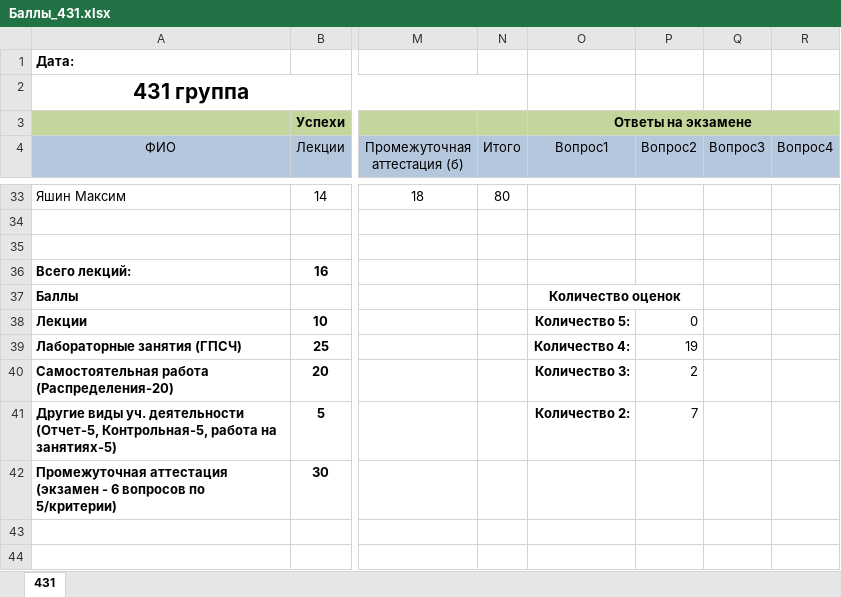
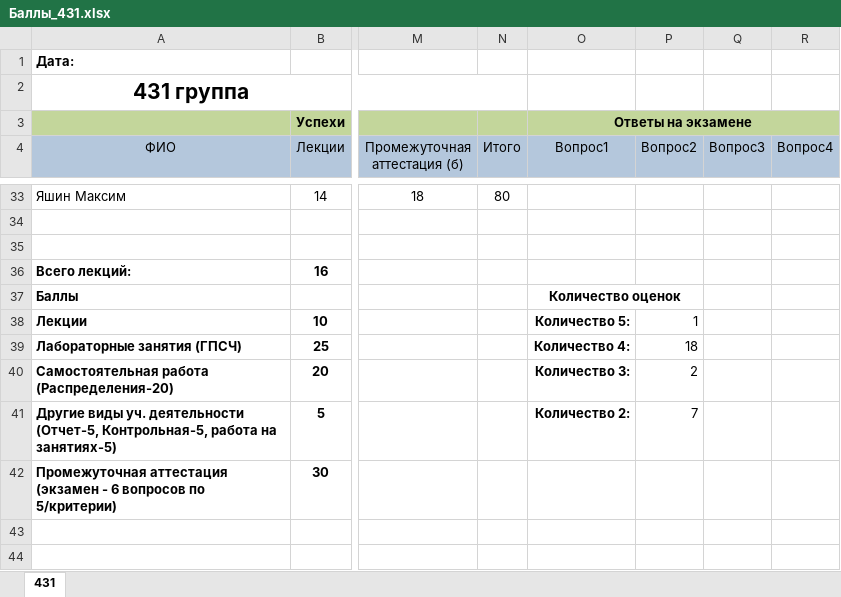
Before and after one commit to gurgutan/TPRG, an Excel workbook: БАРС/Баллы_431.xlsx, sheet 431, drawn as a sheet; only a part is shown, gaps mark what is left out; values as stored, in another font and other column widths than the file's, no borders; table styles not drawn; the diff covers the shown part only; the diff names each change by its address in the sheet, - before the commit and + after, or states it on an @@ line.

```diff
--- a/БАРС/Баллы_431.xlsx (sheet 431)
+++ b/БАРС/Баллы_431.xlsx (sheet 431)
-P38 (Вопрос2): 0
+P38 (Вопрос2): 1
-P39 (Вопрос2): 19
+P39 (Вопрос2): 18
```
Also changed, not shown: 6 edited cells and cell formats elsewhere in this sheet.
